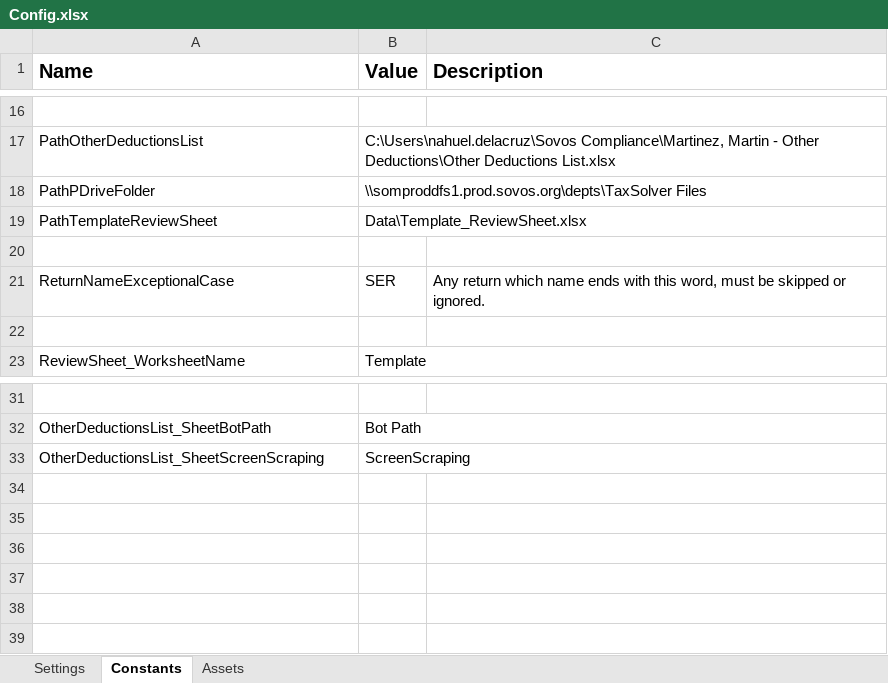
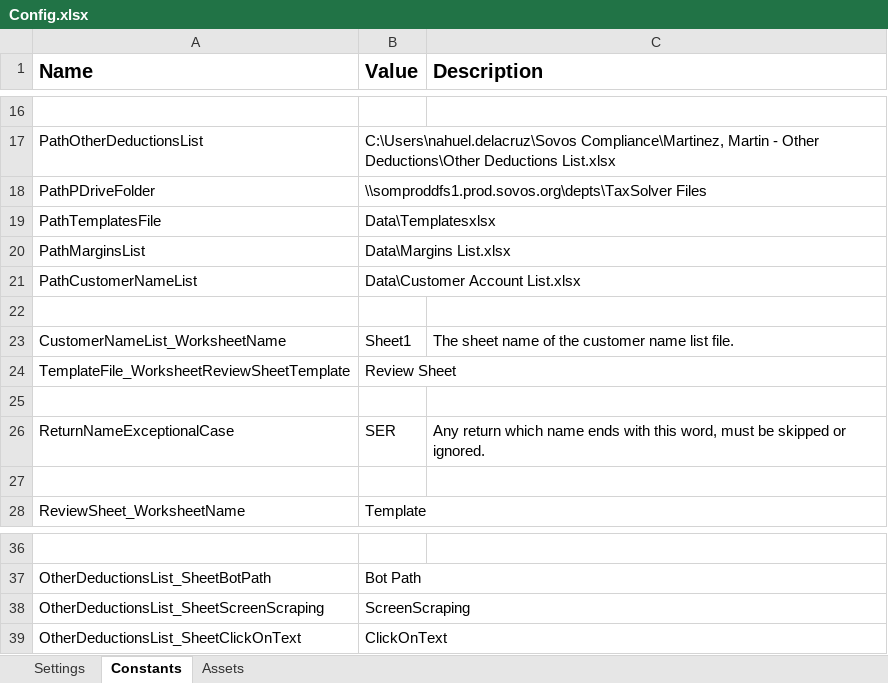
Before and after one commit to NahuelSovos98/STS_InternalReviewBot, an Excel workbook: STS IR Bot Performer/Data/Config.xlsx, sheet Constants, drawn as a sheet; only a part is shown, gaps mark what is left out; values as stored, in another font and other column widths than the file's, no borders; addresses are those after the commit; the diff names each change by its address in the sheet, - before the commit and + after, or states it on an @@ line.

Commit message:
Performer Process Ongoing. Review Sheet logic was added and corrections in the main workflow.

```diff
--- a/STS IR Bot Performer/Data/Config.xlsx (sheet Constants)
+++ b/STS IR Bot Performer/Data/Config.xlsx (sheet Constants)
+row 19: PathTemplatesFile | Data\Templatesxlsx
+row 20: PathMarginsList | Data\Margins List.xlsx
+row 21: PathCustomerNameList | Data\Customer Account List.xlsx
-row 22: PathTemplateReviewSheet | Data\Template_ReviewSheet.xlsx
+row 22: (empty)
+row 23: CustomerNameList_WorksheetName | Sheet1 | The sheet name of the customer name list file.
+row 24: TemplateFile_WorksheetReviewSheetTemplate | Review Sheet
+row 39: OtherDeductionsList_SheetClickOnText | ClickOnText
```
Also changed, not shown: 15 other files.
